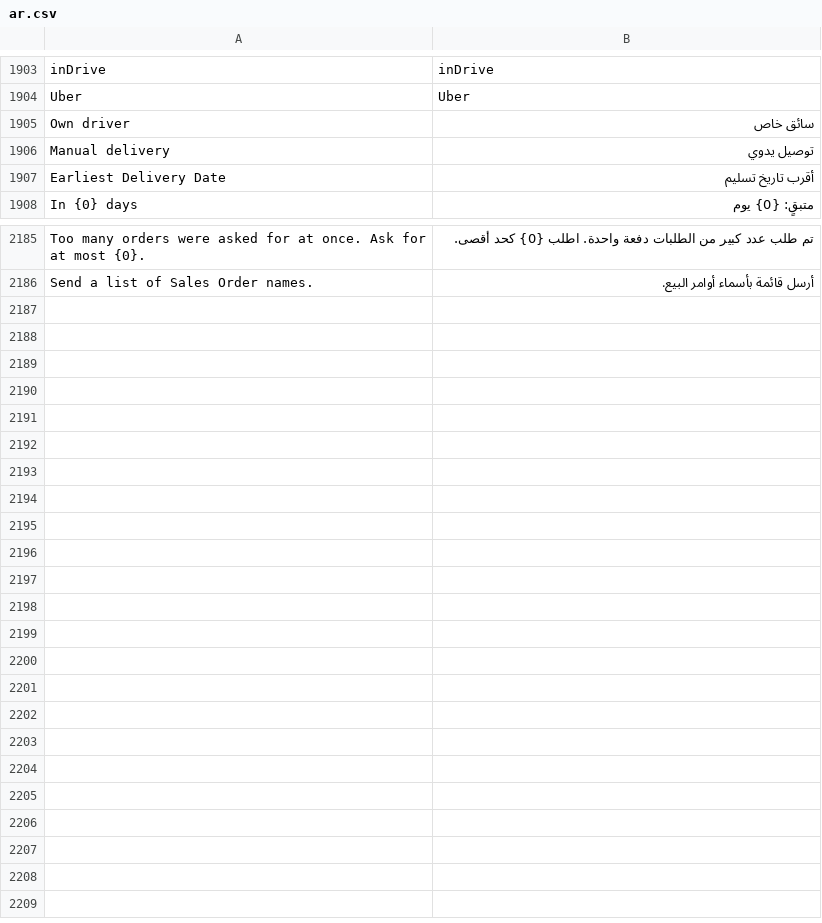
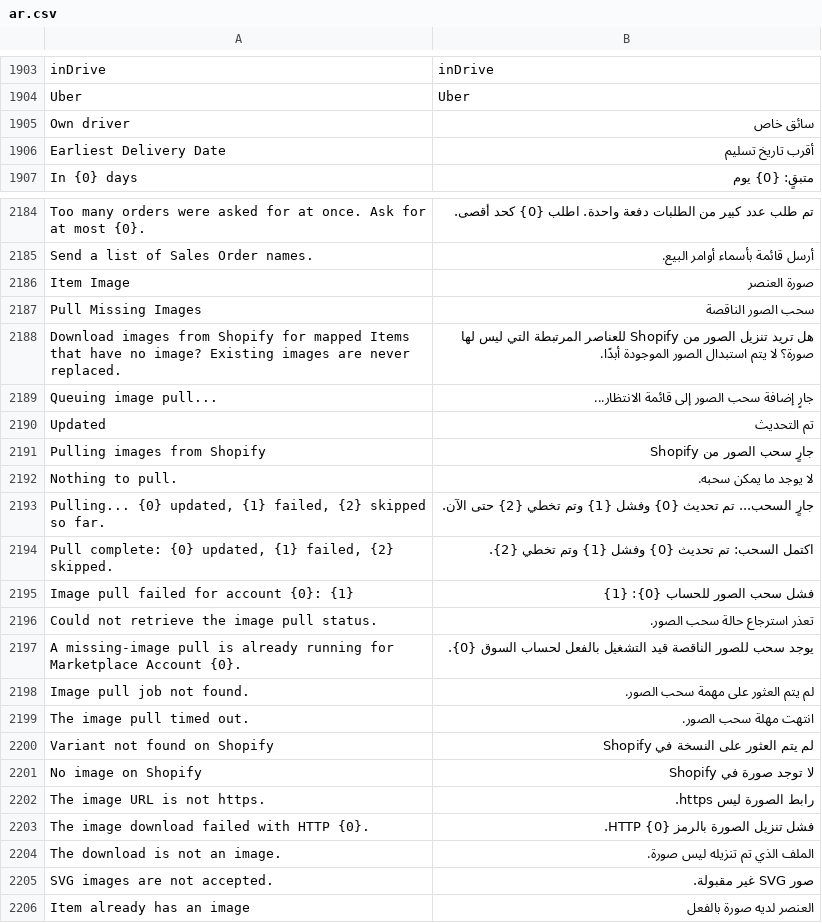
Before and after one commit to MohamedAmirr/tamwenat-el-zekrayat, a CSV file: marketplace_integrations/translations/ar.csv, drawn as a sheet; only a part is shown, gaps mark what is left out; removed rows and columns are numbered as before the commit, all else as after; the diff names each change by its address in the sheet, - before the commit and + after, or states it on an @@ line.

Commit message:
Publish apps/marketplace_integrations from dev a5197e8
Source: dev a5197e839f6c776ddc55cd81a3db6aa58fbacd86

```diff
--- a/marketplace_integrations/translations/ar.csv
+++ b/marketplace_integrations/translations/ar.csv
-row 1906: Manual delivery | توصيل يدوي
+row 2186: Item Image | صورة العنصر
+row 2187: Pull Missing Images | سحب الصور الناقصة
+row 2188: Download images from Shopify for mapped Items that have no image? Existing images are never replaced. | هل تريد تنزيل الصور من Shopify للعناصر المرتبطة التي ليس لها صورة؟ لا يتم استبدال الصور الموجودة أبدًا.
+row 2189: Queuing image pull... | جارٍ إضافة سحب الصور إلى قائمة الانتظار...
+row 2190: Updated | تم التحديث
+row 2191: Pulling images from Shopify | جارٍ سحب الصور من Shopify
+row 2192: Nothing to pull. | لا يوجد ما يمكن سحبه.
+row 2193: Pulling... {0} updated, {1} failed, {2} skipped so far. | جارٍ السحب... تم تحديث {0} وفشل {1} وتم تخطي {2} حتى الآن.
+row 2194: Pull complete: {0} updated, {1} failed, {2} skipped. | اكتمل السحب: تم تحديث {0} وفشل {1} وتم تخطي {2}.
+row 2195: Image pull failed for account {0}: {1} | فشل سحب الصور للحساب {0}: {1}
+row 2196: Could not retrieve the image pull status. | تعذر استرجاع حالة سحب الصور.
+row 2197: A missing-image pull is already running for Marketplace Account {0}. | يوجد سحب للصور الناقصة قيد التشغيل بالفعل لحساب السوق {0}.
+row 2198: Image pull job not found. | لم يتم العثور على مهمة سحب الصور.
+row 2199: The image pull timed out. | انتهت مهلة سحب الصور.
+row 2200: Variant not found on Shopify | لم يتم العثور على النسخة في Shopify
+row 2201: No image on Shopify | لا توجد صورة في Shopify
+row 2202: The image URL is not https. | رابط الصورة ليس https.
+row 2203: The image download failed with HTTP {0}. | فشل تنزيل الصورة بالرمز HTTP {0}.
+row 2204: The download is not an image. | الملف الذي تم تنزيله ليس صورة.
+row 2205: SVG images are not accepted. | صور SVG غير مقبولة.
+row 2206: Item already has an image | العنصر لديه صورة بالفعل
```
Also changed, not shown: 26 other files.
